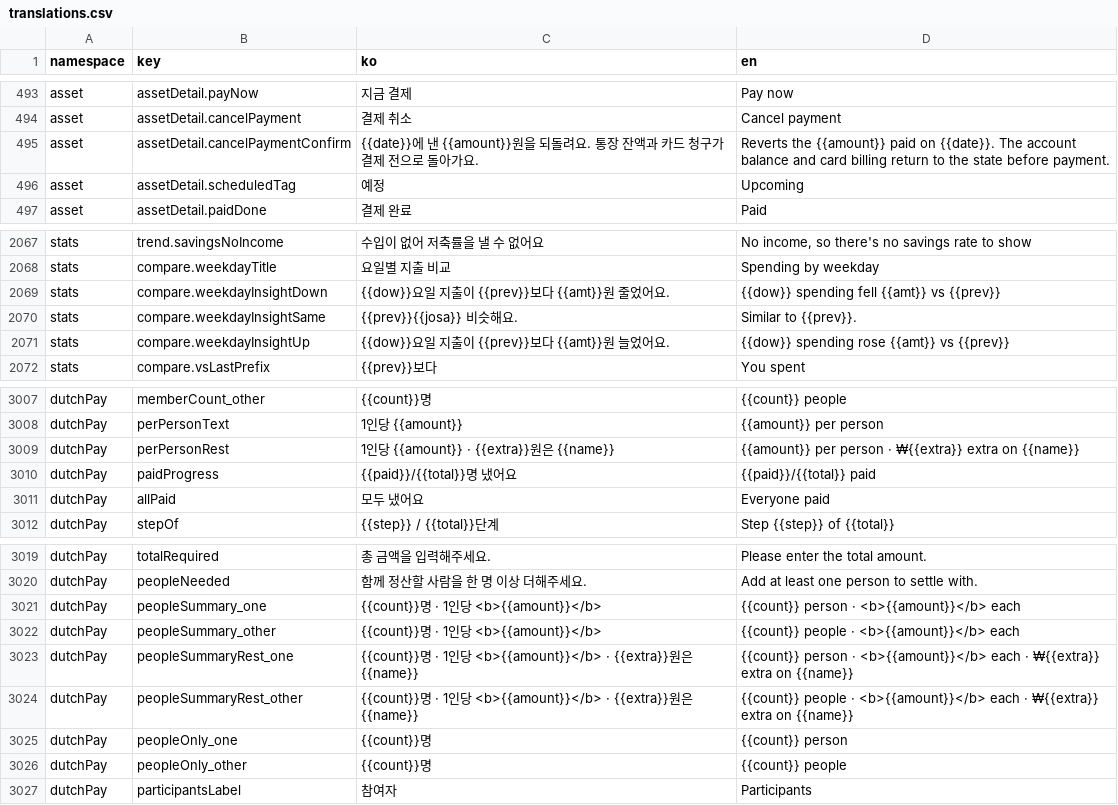
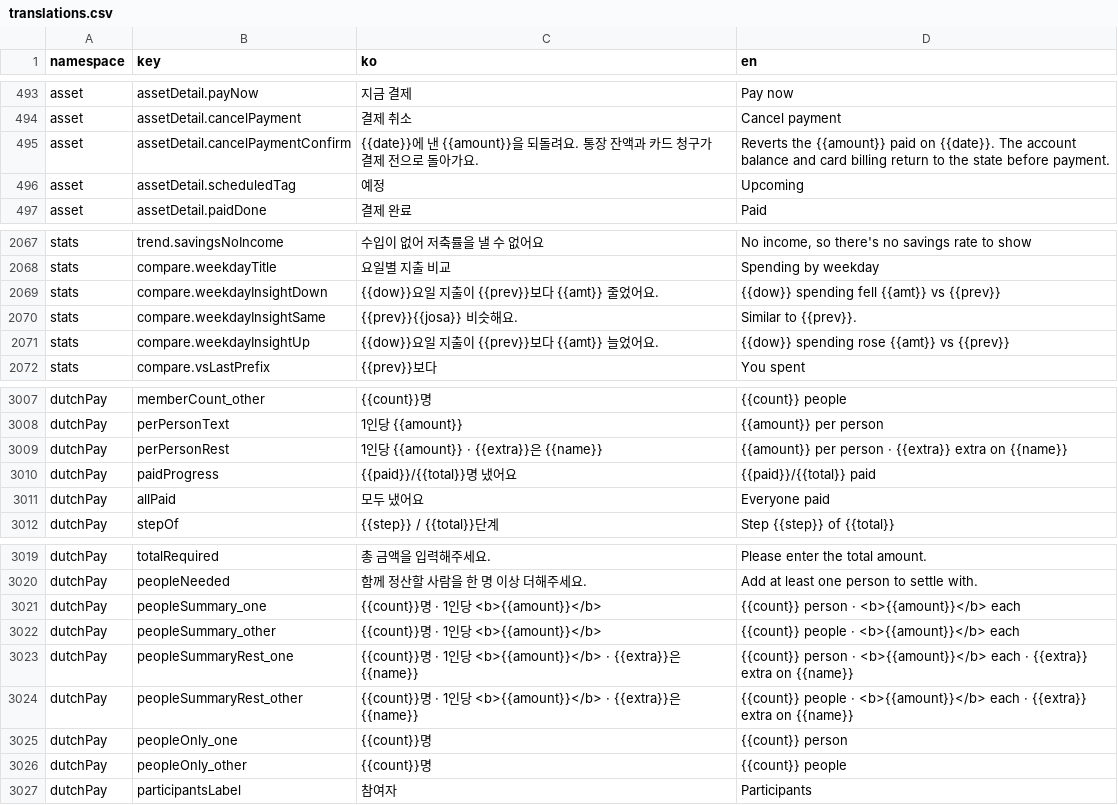
Before and after one commit to lshdainty/groo-damda-front, a CSV file: i18n/translations.csv, drawn as a sheet; only a part is shown, gaps mark what is left out.

```diff
--- a/i18n/translations.csv
+++ b/i18n/translations.csv
@@ -494,3 +494,3 @@ asset,assetDetail.payNow,지금 결제,Pay now
 asset,assetDetail.cancelPayment,결제 취소,Cancel payment
-asset,assetDetail.cancelPaymentConfirm,{{date}}에 낸 {{amount}}원을 되돌려요. 통장 잔액과 카드 청구가 결제 전으로 돌아가요.,Reverts the {{amount}} paid on {{date}}. The account balance and card billing return to the state before payment.
+asset,assetDetail.cancelPaymentConfirm,{{date}}에 낸 {{amount}}을 되돌려요. 통장 잔액과 카드 청구가 결제 전으로 돌아가요.,Reverts the {{amount}} paid on {{date}}. The account balance and card billing return to the state before payment.
 asset,assetDetail.scheduledTag,예정,Upcoming
@@ -2068,5 +2068,5 @@ stats,trend.savingsNoIncome,수입이 없어 저축률을 낼 수 없어요,"No
 stats,compare.weekdayTitle,요일별 지출 비교,Spending by weekday
-stats,compare.weekdayInsightDown,{{dow}}요일 지출이 {{prev}}보다 {{amt}}원 줄었어요.,{{dow}} spending fell {{amt}} vs {{prev}}
+stats,compare.weekdayInsightDown,{{dow}}요일 지출이 {{prev}}보다 {{amt}} 줄었어요.,{{dow}} spending fell {{amt}} vs {{prev}}
 stats,compare.weekdayInsightSame,{{prev}}{{josa}} 비슷해요.,Similar to {{prev}}.
-stats,compare.weekdayInsightUp,{{dow}}요일 지출이 {{prev}}보다 {{amt}}원 늘었어요.,{{dow}} spending rose {{amt}} vs {{prev}}
+stats,compare.weekdayInsightUp,{{dow}}요일 지출이 {{prev}}보다 {{amt}} 늘었어요.,{{dow}} spending rose {{amt}} vs {{prev}}
 stats,compare.vsLastPrefix,{{prev}}보다,You spent
@@ -3008,3 +3008,3 @@ dutchPay,memberCount_other,{{count}}명,{{count}} people
 dutchPay,perPersonText,1인당 {{amount}},{{amount}} per person
-dutchPay,perPersonRest,1인당 {{amount}} · {{extra}}원은 {{name}},{{amount}} per person · ₩{{extra}} extra on {{name}}
+dutchPay,perPersonRest,1인당 {{amount}} · {{extra}}은 {{name}},{{amount}} per person · {{extra}} extra on {{name}}
 dutchPay,paidProgress,{{paid}}/{{total}}명 냈어요,{{paid}}/{{total}} paid
@@ -3022,4 +3022,4 @@ dutchPay,peopleSummary_one,{{count}}명 · 1인당 <b>{{amount}}</b>,{{count}} p
 dutchPay,peopleSummary_other,{{count}}명 · 1인당 <b>{{amount}}</b>,{{count}} people · <b>{{amount}}</b> each
-dutchPay,peopleSummaryRest_one,{{count}}명 · 1인당 <b>{{amount}}</b> · {{extra}}원은 {{name}},{{count}} person · <b>{{amount}}</b> each · ₩{{extra}} extra on {{name}}
-dutchPay,peopleSummaryRest_other,{{count}}명 · 1인당 <b>{{amount}}</b> · {{extra}}원은 {{name}},{{count}} people · <b>{{amount}}</b> each · ₩{{extra}} extra on {{name}}
+dutchPay,peopleSummaryRest_one,{{count}}명 · 1인당 <b>{{amount}}</b> · {{extra}}은 {{name}},{{count}} person · <b>{{amount}}</b> each · {{extra}} extra on {{name}}
+dutchPay,peopleSummaryRest_other,{{count}}명 · 1인당 <b>{{amount}}</b> · {{extra}}은 {{name}},{{count}} people · <b>{{amount}}</b> each · {{extra}} extra on {{name}}
 dutchPay,peopleOnly_one,{{count}}명,{{count}} person
```
Also changed, not shown: 6 other files.
